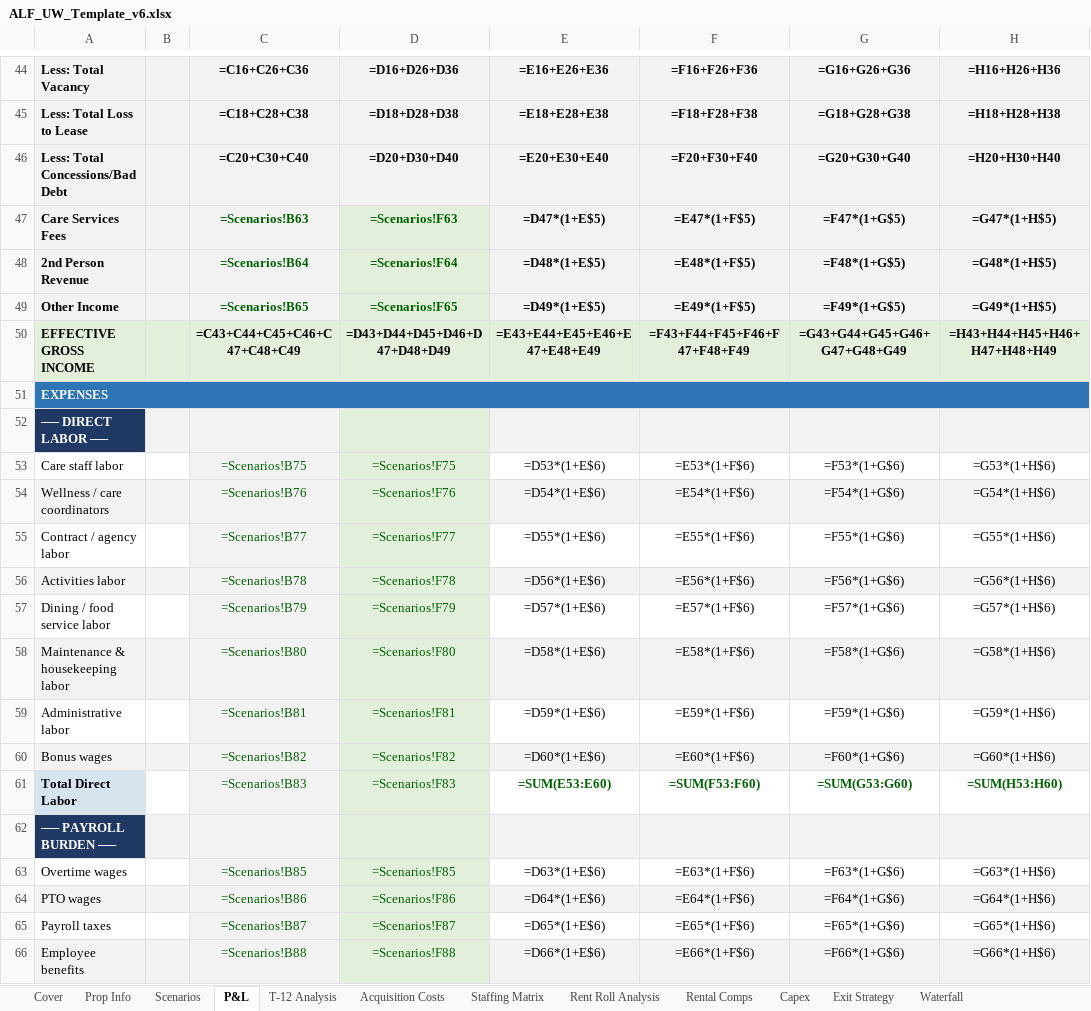
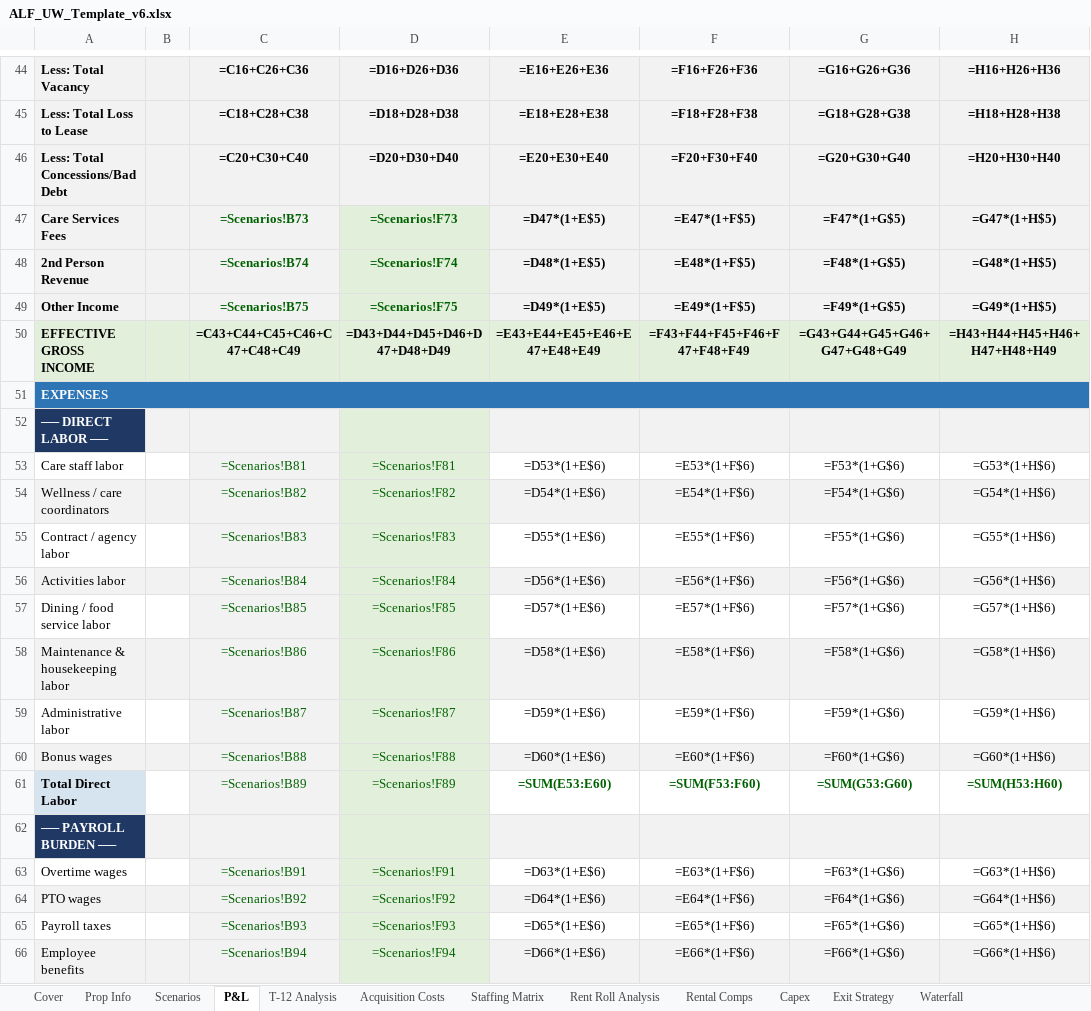
Before and after one commit to ErikJ-Stack/rent-roll-normalizer, an Excel workbook: assets/ALF_UW_Template_v6.xlsx, sheet P&L, drawn as a sheet; only a part is shown, gaps mark what is left out; values as stored, in another font and other column widths than the file's, no borders; formulas without a stored value are shown as written; the diff covers the shown part only; the diff names each change by its address in the sheet, - before the commit and + after, or states it on an @@ line.

```diff
--- a/assets/ALF_UW_Template_v6.xlsx (sheet P&L)
+++ b/assets/ALF_UW_Template_v6.xlsx (sheet P&L)
-C47: =Scenarios!B63
+C47: =Scenarios!B73
-D47: =Scenarios!F63
+D47: =Scenarios!F73
-C48: =Scenarios!B64
+C48: =Scenarios!B74
-D48: =Scenarios!F64
+D48: =Scenarios!F74
-C49: =Scenarios!B65
+C49: =Scenarios!B75
-D49: =Scenarios!F65
+D49: =Scenarios!F75
-C53: =Scenarios!B75
+C53: =Scenarios!B81
-D53: =Scenarios!F75
+D53: =Scenarios!F81
-C54: =Scenarios!B76
+C54: =Scenarios!B82
-D54: =Scenarios!F76
+D54: =Scenarios!F82
-C55: =Scenarios!B77
+C55: =Scenarios!B83
-D55: =Scenarios!F77
+D55: =Scenarios!F83
-C56: =Scenarios!B78
+C56: =Scenarios!B84
-D56: =Scenarios!F78
+D56: =Scenarios!F84
-C57: =Scenarios!B79
+C57: =Scenarios!B85
-D57: =Scenarios!F79
+D57: =Scenarios!F85
-C58: =Scenarios!B80
+C58: =Scenarios!B86
-D58: =Scenarios!F80
+D58: =Scenarios!F86
-C59: =Scenarios!B81
+C59: =Scenarios!B87
-D59: =Scenarios!F81
+D59: =Scenarios!F87
-C60: =Scenarios!B82
+C60: =Scenarios!B88
-D60: =Scenarios!F82
+D60: =Scenarios!F88
-C61: =Scenarios!B83
+C61: =Scenarios!B89
-D61: =Scenarios!F83
+D61: =Scenarios!F89
-C63: =Scenarios!B85
+C63: =Scenarios!B91
-D63: =Scenarios!F85
+D63: =Scenarios!F91
-C64: =Scenarios!B86
+C64: =Scenarios!B92
-D64: =Scenarios!F86
+D64: =Scenarios!F92
-C65: =Scenarios!B87
+C65: =Scenarios!B93
-D65: =Scenarios!F87
+D65: =Scenarios!F93
-C66: =Scenarios!B88
+C66: =Scenarios!B94
-D66: =Scenarios!F88
+D66: =Scenarios!F94
```
Also changed, not shown: 87 edited cells elsewhere in this sheet, sheet Rent Roll Analysis, sheet T-12 Analysis, sheet Scenarios, sheet Loans, sheet Sensitivity, sheet Cover, 5 more sheets, 14 other files.
